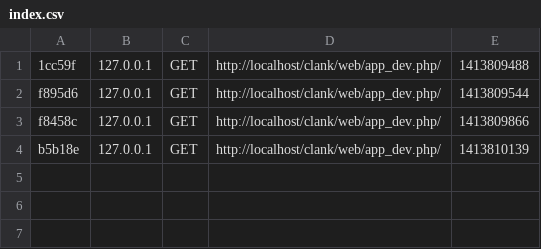
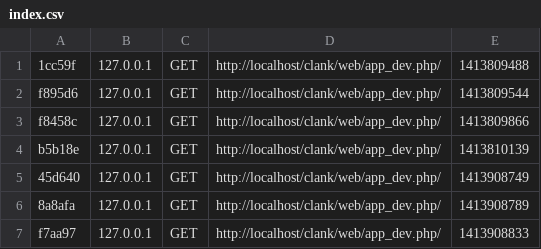
Before and after one commit to arunnoonic/clank, a CSV file: app/cache/dev/profiler/index.csv, drawn as a sheet.

```diff
--- a/app/cache/dev/profiler/index.csv
+++ b/app/cache/dev/profiler/index.csv
@@ -4 +4,4 @@ f8458c,127.0.0.1,GET,http://localhost/clank/web/app_dev.php/,1413809866,
 b5b18e,127.0.0.1,GET,http://localhost/clank/web/app_dev.php/,1413810139,
+45d640,127.0.0.1,GET,http://localhost/clank/web/app_dev.php/,1413908749,
+8a8afa,127.0.0.1,GET,http://localhost/clank/web/app_dev.php/,1413908789,
+f7aa97,127.0.0.1,GET,http://localhost/clank/web/app_dev.php/,1413908833,
```
Also changed, not shown: 45 other files.
